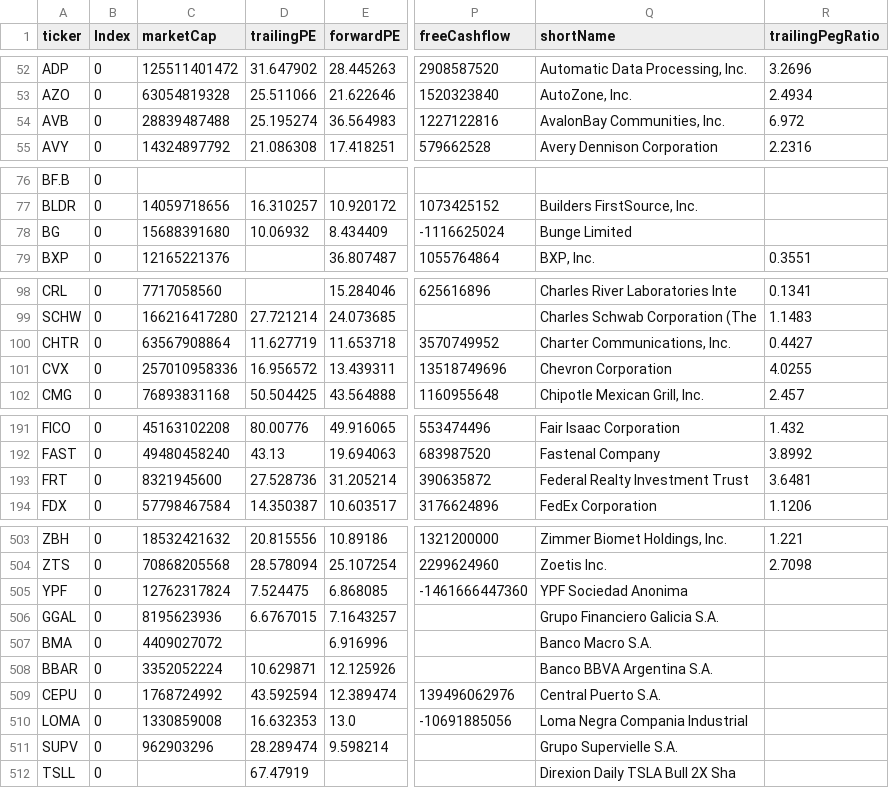
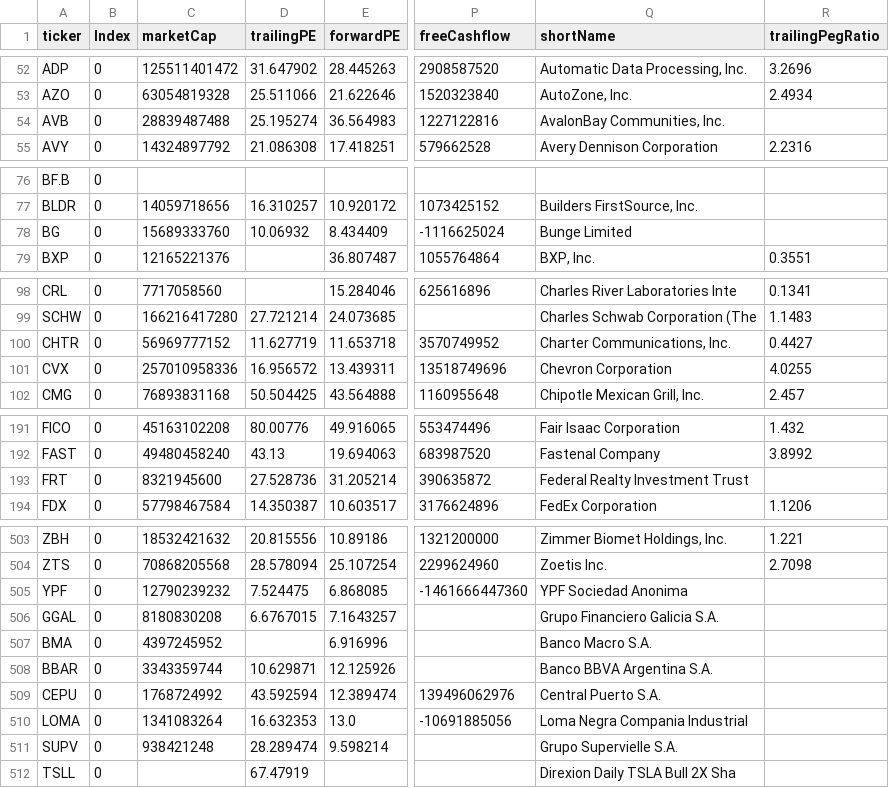
Before and after one commit to fcester/Data_Stock, a CSV file: Stock_Info.csv, drawn as a sheet; only a part is shown, gaps mark what is left out; the diff covers the shown part only; the diff names each change by its address in the sheet, - before the commit and + after, or states it on an @@ line.

Commit message:
📈 Actualización automática

```diff
--- a/Stock_Info.csv
+++ b/Stock_Info.csv
-R54 (trailingPegRatio): 6.972
+R54 (trailingPegRatio): (empty)
-C78 (marketCap): 15688391680
+C78 (marketCap): 15689333760
-C100 (marketCap): 63567908864
+C100 (marketCap): 56969777152
-R193 (trailingPegRatio): 3.6481
+R193 (trailingPegRatio): (empty)
-C505 (marketCap): 12762317824
+C505 (marketCap): 12790239232
-C506 (marketCap): 8195623936
+C506 (marketCap): 8180830208
-C507 (marketCap): 4409027072
+C507 (marketCap): 4397245952
-C508 (marketCap): 3352052224
+C508 (marketCap): 3343359744
-C510 (marketCap): 1330859008
+C510 (marketCap): 1341083264
-C511 (marketCap): 962903296
+C511 (marketCap): 938421248
```
Also changed, not shown: 4 edited cells elsewhere in this file.
